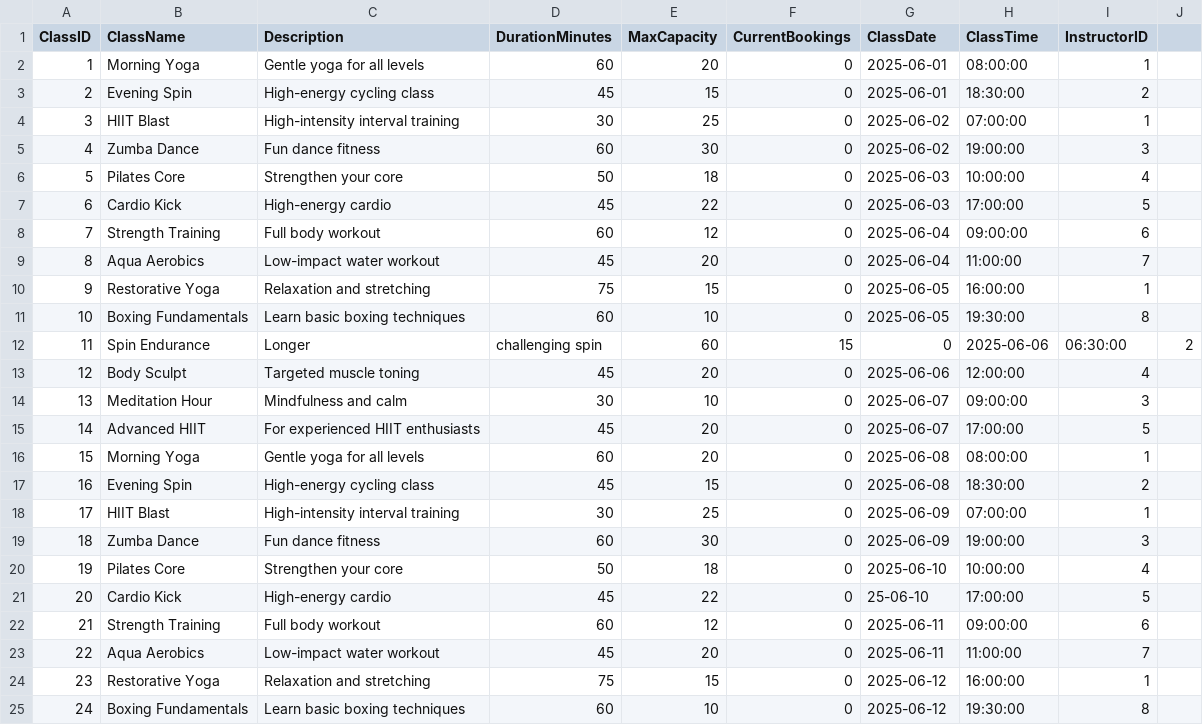
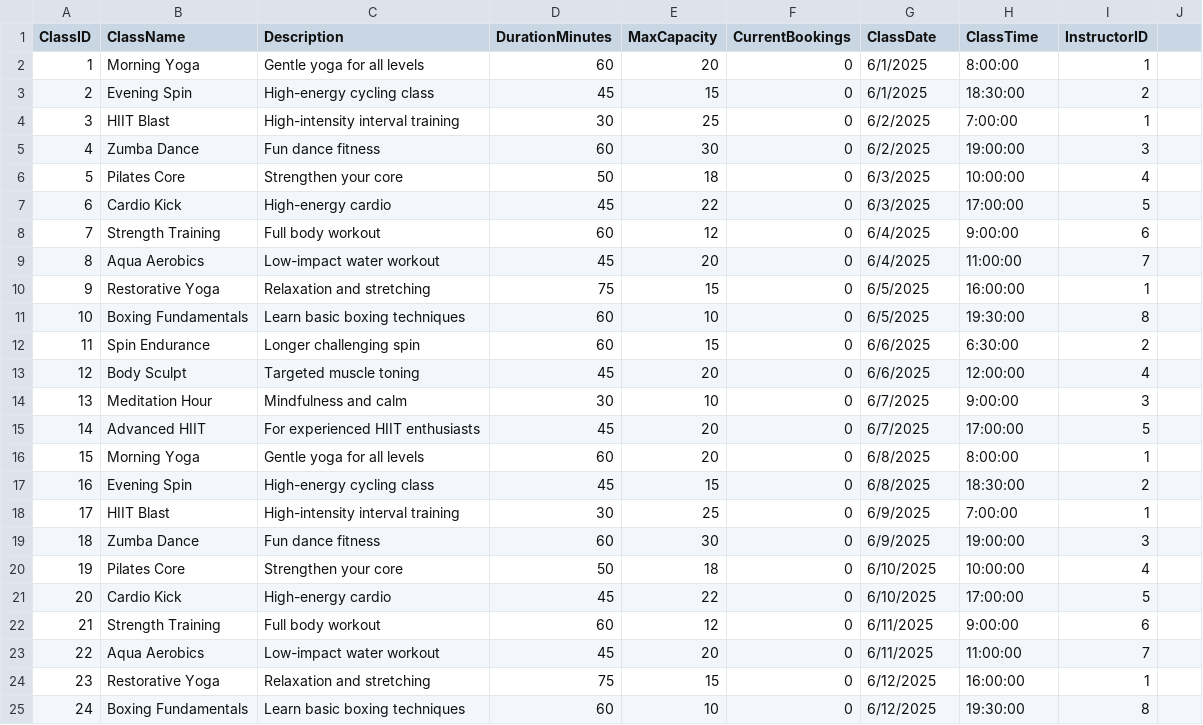
Before and after one commit to TrippleA001/Evolve-Fitness-DB, a CSV file: 0.0 DataBase Setup/classes.csv, drawn as a sheet; only a part is shown; the diff covers the shown part only.

```diff
--- a/0.0 DataBase Setup/classes.csv
+++ b/0.0 DataBase Setup/classes.csv
@@ -1,25 +1,25 @@
 ClassID,ClassName,Description,DurationMinutes,MaxCapacity,CurrentBookings,ClassDate,ClassTime,InstructorID
-1,Morning Yoga,Gentle yoga for all levels,60,20,0,2025-06-01,08:00:00,1
-2,Evening Spin,High-energy cycling class,45,15,0,2025-06-01,18:30:00,2
-3,HIIT Blast,High-intensity interval training,30,25,0,2025-06-02,07:00:00,1
-4,Zumba Dance,Fun dance fitness,60,30,0,2025-06-02,19:00:00,3
-5,Pilates Core,Strengthen your core,50,18,0,2025-06-03,10:00:00,4
-6,Cardio Kick,High-energy cardio,45,22,0,2025-06-03,17:00:00,5
-7,Strength Training,Full body workout,60,12,0,2025-06-04,09:00:00,6
-8,Aqua Aerobics,Low-impact water workout,45,20,0,2025-06-04,11:00:00,7
-9,Restorative Yoga,Relaxation and stretching,75,15,0,2025-06-05,16:00:00,1
-10,Boxing Fundamentals,Learn basic boxing techniques,60,10,0,2025-06-05,19:30:00,8
-11,Spin Endurance,Longer, challenging spin,60,15,0,2025-06-06,06:30:00,2
-12,Body Sculpt,Targeted muscle toning,45,20,0,2025-06-06,12:00:00,4
-13,Meditation Hour,Mindfulness and calm,30,10,0,2025-06-07,09:00:00,3
-14,Advanced HIIT,For experienced HIIT enthusiasts,45,20,0,2025-06-07,17:00:00,5
-15,Morning Yoga,Gentle yoga for all levels,60,20,0,2025-06-08,08:00:00,1
-16,Evening Spin,High-energy cycling class,45,15,0,2025-06-08,18:30:00,2
-17,HIIT Blast,High-intensity interval training,30,25,0,2025-06-09,07:00:00,1
-18,Zumba Dance,Fun dance fitness,60,30,0,2025-06-09,19:00:00,3
-19,Pilates Core,Strengthen your core,50,18,0,2025-06-10,10:00:00,4
-20,Cardio Kick,High-energy cardio,45,22,0,25-06-10,17:00:00,5
-21,Strength Training,Full body workout,60,12,0,2025-06-11,09:00:00,6
-22,Aqua Aerobics,Low-impact water workout,45,20,0,2025-06-11,11:00:00,7
-23,Restorative Yoga,Relaxation and stretching,75,15,0,2025-06-12,16:00:00,1
-24,Boxing Fundamentals,Learn basic boxing techniques,60,10,0,2025-06-12,19:30:00,8
+1,Morning Yoga,Gentle yoga for all levels,60,20,0,6/1/2025,8:00:00,1
+2,Evening Spin,High-energy cycling class,45,15,0,6/1/2025,18:30:00,2
+3,HIIT Blast,High-intensity interval training,30,25,0,6/2/2025,7:00:00,1
+4,Zumba Dance,Fun dance fitness,60,30,0,6/2/2025,19:00:00,3
+5,Pilates Core,Strengthen your core,50,18,0,6/3/2025,10:00:00,4
+6,Cardio Kick,High-energy cardio,45,22,0,6/3/2025,17:00:00,5
+7,Strength Training,Full body workout,60,12,0,6/4/2025,9:00:00,6
+8,Aqua Aerobics,Low-impact water workout,45,20,0,6/4/2025,11:00:00,7
+9,Restorative Yoga,Relaxation and stretching,75,15,0,6/5/2025,16:00:00,1
+10,Boxing Fundamentals,Learn basic boxing techniques,60,10,0,6/5/2025,19:30:00,8
+11,Spin Endurance,Longer challenging spin,60,15,0,6/6/2025,6:30:00,2
+12,Body Sculpt,Targeted muscle toning,45,20,0,6/6/2025,12:00:00,4
+13,Meditation Hour,Mindfulness and calm,30,10,0,6/7/2025,9:00:00,3
+14,Advanced HIIT,For experienced HIIT enthusiasts,45,20,0,6/7/2025,17:00:00,5
+15,Morning Yoga,Gentle yoga for all levels,60,20,0,6/8/2025,8:00:00,1
+16,Evening Spin,High-energy cycling class,45,15,0,6/8/2025,18:30:00,2
+17,HIIT Blast,High-intensity interval training,30,25,0,6/9/2025,7:00:00,1
+18,Zumba Dance,Fun dance fitness,60,30,0,6/9/2025,19:00:00,3
+19,Pilates Core,Strengthen your core,50,18,0,6/10/2025,10:00:00,4
+20,Cardio Kick,High-energy cardio,45,22,0,6/10/2025,17:00:00,5
+21,Strength Training,Full body workout,60,12,0,6/11/2025,9:00:00,6
+22,Aqua Aerobics,Low-impact water workout,45,20,0,6/11/2025,11:00:00,7
+23,Restorative Yoga,Relaxation and stretching,75,15,0,6/12/2025,16:00:00,1
+24,Boxing Fundamentals,Learn basic boxing techniques,60,10,0,6/12/2025,19:30:00,8
```
Also changed, not shown: 8 edited cells elsewhere in this file, 2 other files.
